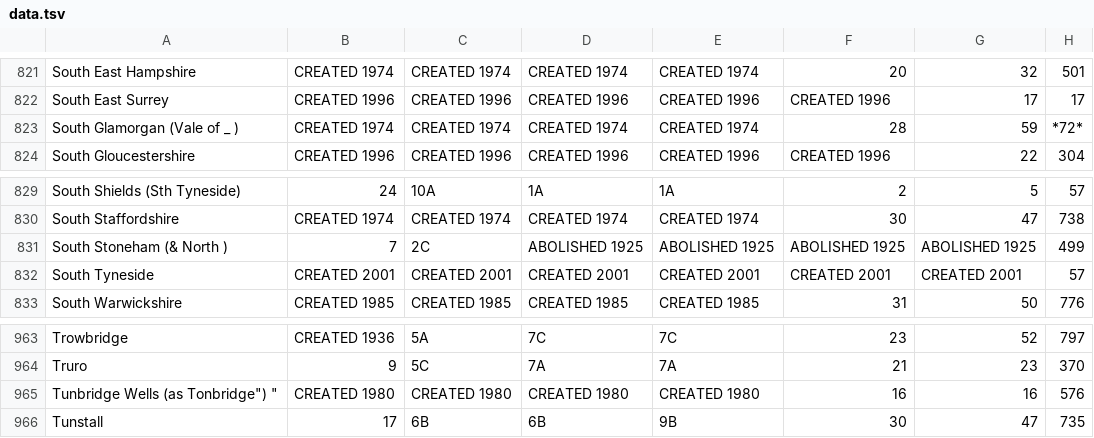
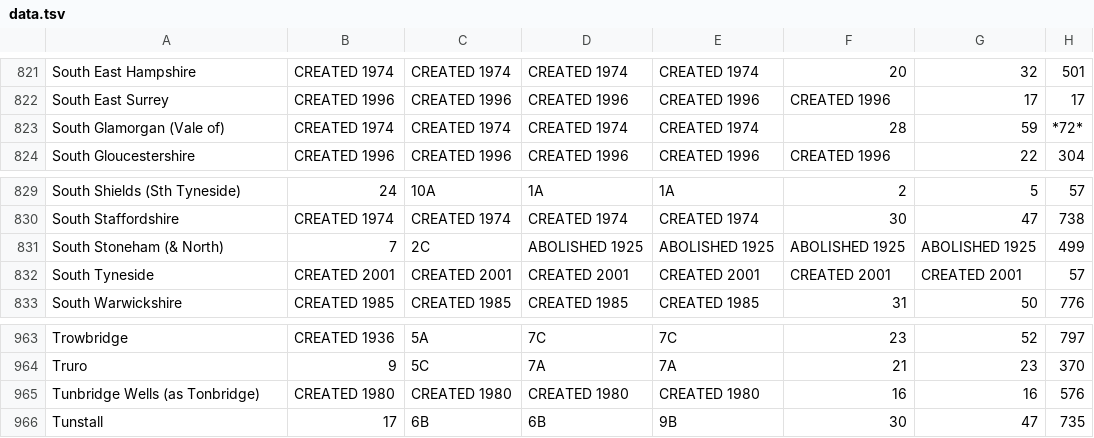
Before and after one commit to openregister/registration-district-data, a TSV file: lists/gro-district-book/data.tsv, drawn as a sheet; only a part is shown, gaps mark what is left out.

```diff
--- a/lists/gro-district-book/data.tsv
+++ b/lists/gro-district-book/data.tsv
@@ -822,3 +822,3 @@ South East Hampshire	CREATED 1974	CREATED 1974	CREATED 1974	CREATED 1974	20	32	5
 South East Surrey	CREATED 1996	CREATED 1996	CREATED 1996	CREATED 1996	CREATED 1996	17	17
-South Glamorgan (Vale of _ )	CREATED 1974	CREATED 1974	CREATED 1974	CREATED 1974	28	59	*72*
+South Glamorgan (Vale of)	CREATED 1974	CREATED 1974	CREATED 1974	CREATED 1974	28	59	*72*
 South Gloucestershire	CREATED 1996	CREATED 1996	CREATED 1996	CREATED 1996	CREATED 1996	22	304
@@ -830,3 +830,3 @@ South Shields (Sth Tyneside)	24	10A	1A	1A	2	5	57
 South Staffordshire	CREATED 1974	CREATED 1974	CREATED 1974	CREATED 1974	30	47	738
-South Stoneham (& North )	7	2C	ABOLISHED 1925	ABOLISHED 1925	ABOLISHED 1925	ABOLISHED 1925	499
+South Stoneham (& North)	7	2C	ABOLISHED 1925	ABOLISHED 1925	ABOLISHED 1925	ABOLISHED 1925	499
 South Tyneside	CREATED 2001	CREATED 2001	CREATED 2001	CREATED 2001	CREATED 2001	CREATED 2001	57
@@ -964,3 +964,3 @@ Trowbridge	CREATED 1936	5A	7C	7C	23	52	797
 Truro	9	5C	7A	7A	21	23	370
-Tunbridge Wells (as Tonbridge") "	CREATED 1980	CREATED 1980	CREATED 1980	CREATED 1980	16	16	576
+Tunbridge Wells (as Tonbridge)	CREATED 1980	CREATED 1980	CREATED 1980	CREATED 1980	16	16	576
 Tunstall	17	6B	6B	9B	30	47	735
```
Also changed, not shown: 1 other file.
